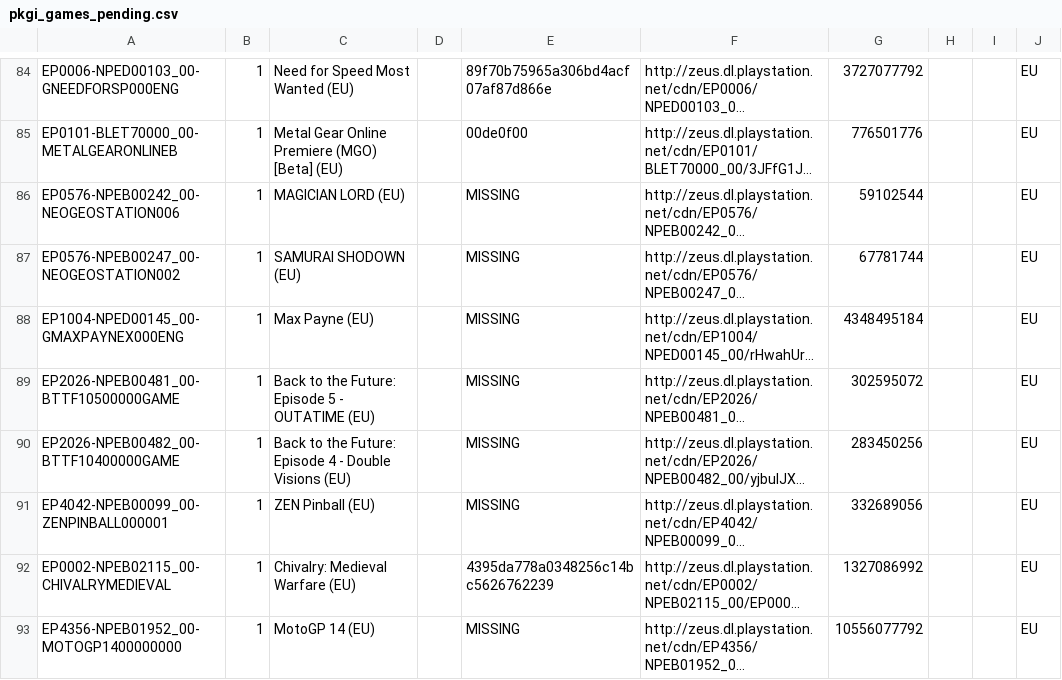
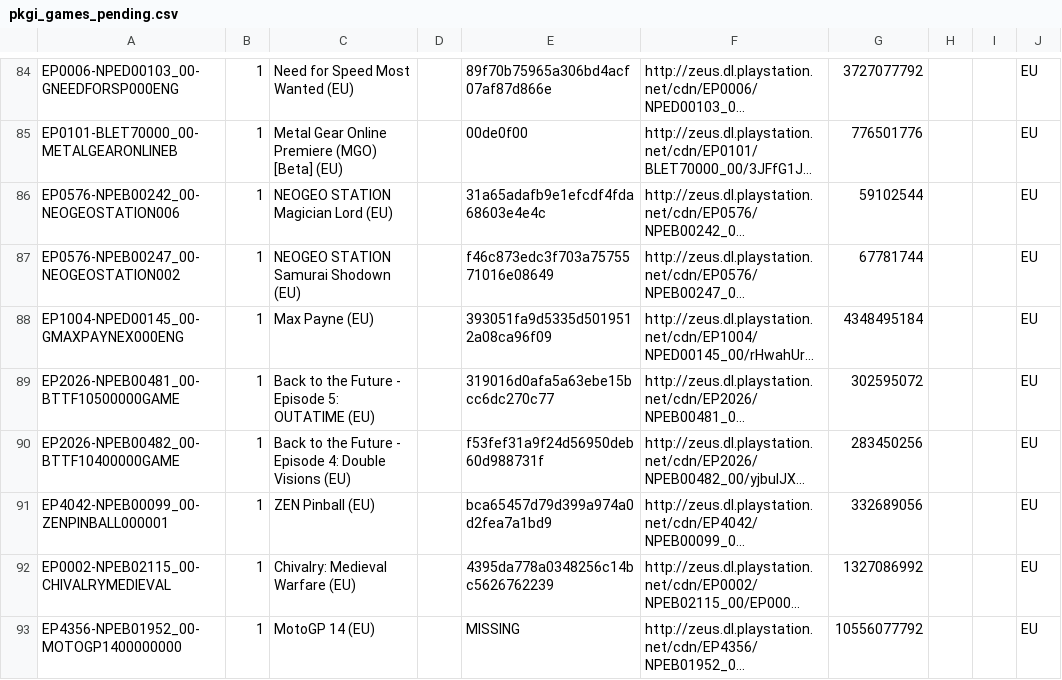
Before and after one commit to jy95/pkgi-ps3-nopaystation, a CSV file: output/pkgi_games_pending.csv, drawn as a sheet; only a part is shown, gaps mark what is left out; long unchanged cells end in …; the diff names each change by its address in the sheet, - before the commit and + after, or states it on an @@ line.

```diff
--- a/output/pkgi_games_pending.csv
+++ b/output/pkgi_games_pending.csv
-C86: MAGICIAN LORD (EU)
+C86: NEOGEO STATION Magician Lord (EU)
-E86: MISSING
+E86: 31a65adafb9e1efcdf4fda68603e4e4c
-C87: SAMURAI SHODOWN (EU)
+C87: NEOGEO STATION Samurai Shodown (EU)
-E87: MISSING
+E87: f46c873edc3f703a7575571016e08649
-E88: MISSING
+E88: 393051fa9d5335d5019512a08ca96f09
-C89: Back to the Future: Episode 5 - OUTATIME (EU)
+C89: Back to the Future - Episode 5: OUTATIME (EU)
-E89: MISSING
+E89: 319016d0afa5a63ebe15bcc6dc270c77
-C90: …to the Future: Episode 4 - Double Visions…
+C90: …to the Future - Episode 4: Double Visions…
-E90: MISSING
+E90: f53fef31a9f24d56950deb60d988731f
-E91: MISSING
+E91: bca65457d79d399a974a0d2fea7a1bd9
```
Also changed, not shown: input/pending_PS3_AVATARS.tsv, input/pending_PS3_GAMES.tsv, 6 other files.
